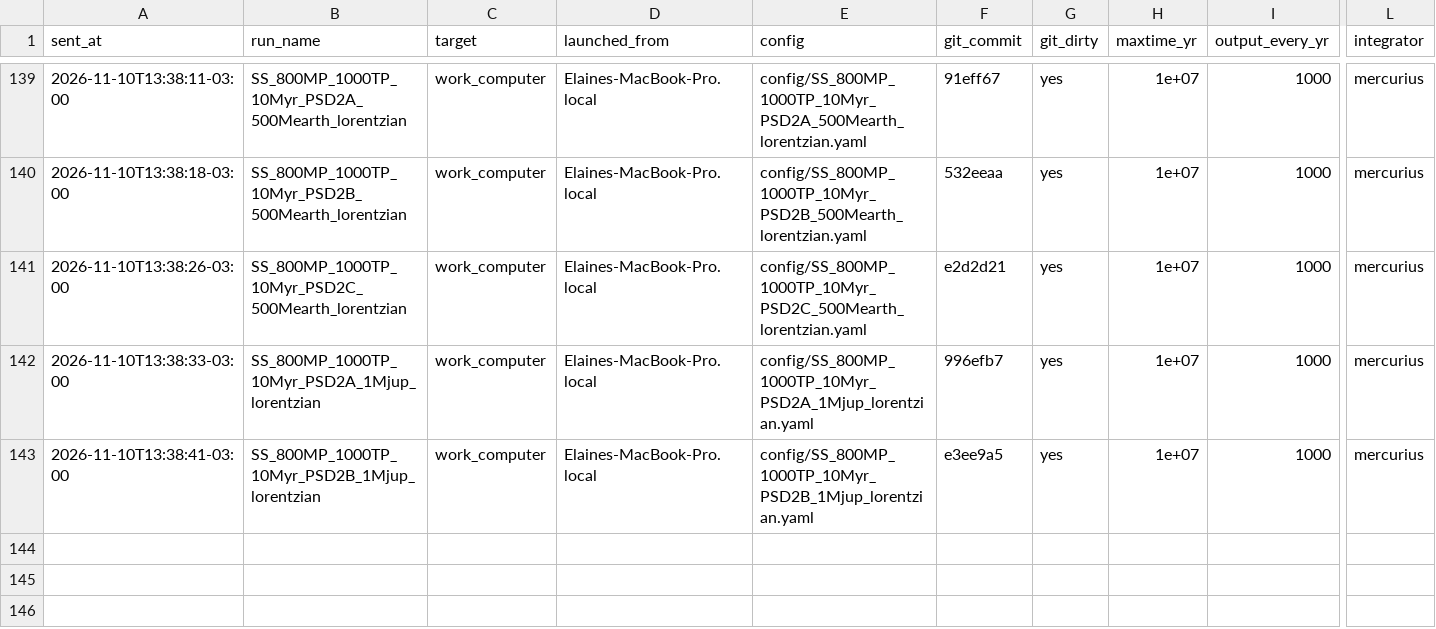
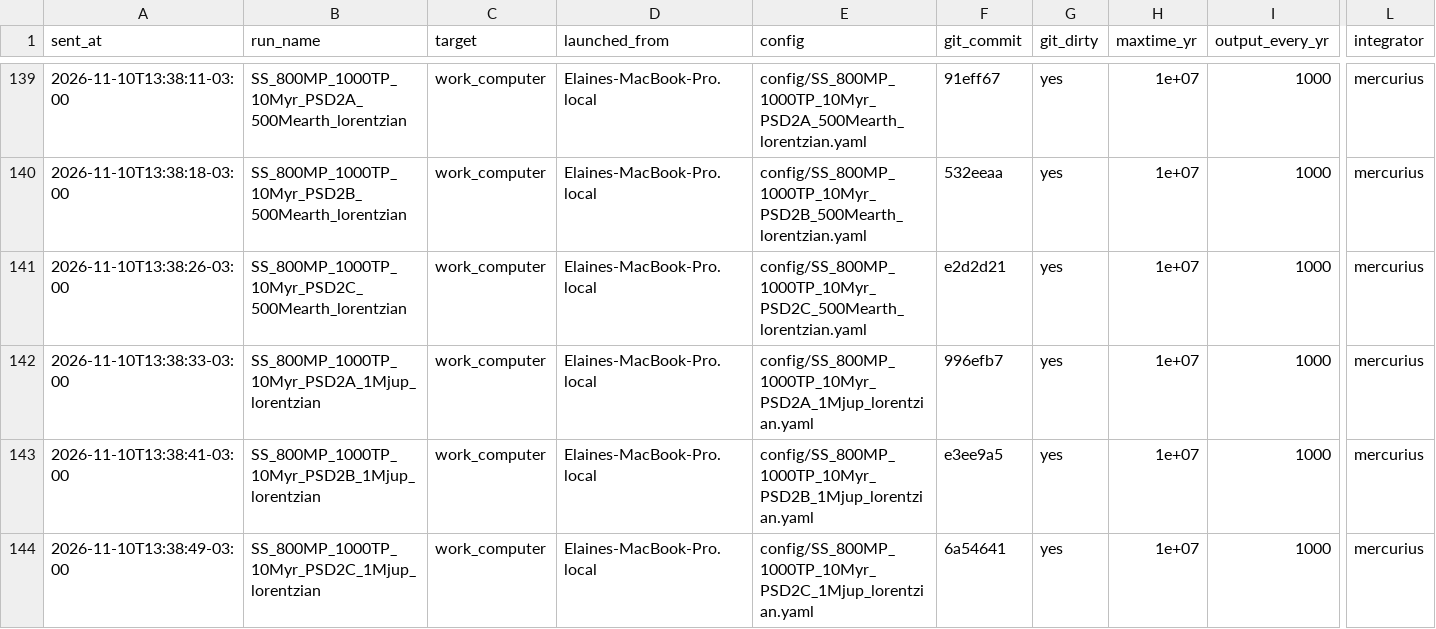
Before and after one commit to elainenieves01/debris-disk-pipeline, a CSV file: simulation_log.csv, drawn as a sheet; only a part is shown, gaps mark what is left out; rows hold the shown columns only; the diff names each change by its address in the sheet, - before the commit and + after, or states it on an @@ line.

Commit message:
Run log: launched SS_800MP_1000TP_10Myr_PSD2C_1Mjup_lorentzian on work_computer

```diff
--- a/simulation_log.csv
+++ b/simulation_log.csv
+row 144: 2026-11-10T13:38:49-03:00 | SS_800MP_1000TP_10Myr_PSD2C_1Mjup_lorentzian | work_computer | Elaines-MacBook-Pro.local | config/SS_800MP_1000TP_10Myr_PSD2C_1Mjup_lorentzian.yaml | 6a54641 | yes | 1e+07 | 1000 | mercurius
```
